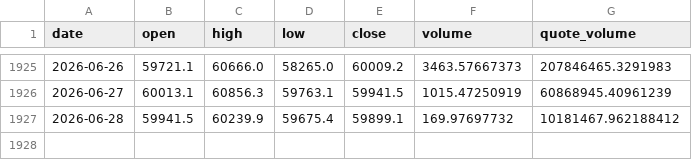
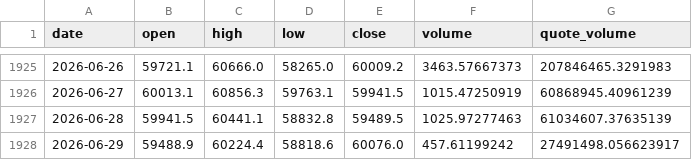
Before and after one commit to BRKME/OracAI, a CSV file: data/external/btc_ohlcv.csv, drawn as a sheet; only a part is shown, gaps mark what is left out.

Commit message:
data: refresh 2026-06-29

```diff
--- a/data/external/btc_ohlcv.csv
+++ b/data/external/btc_ohlcv.csv
@@ -1926,2 +1926,3 @@ date,open,high,low,close,volume,quote_volume
 2026-06-27,60013.1,60856.3,59763.1,59941.5,1015.47250919,60868945.40961239
-2026-06-28,59941.5,60239.9,59675.4,59899.1,169.97697732,10181467.962188412
+2026-06-28,59941.5,60441.1,58832.8,59489.5,1025.97277463,61034607.37635139
+2026-06-29,59488.9,60224.4,58818.6,60076.0,457.61199242,27491498.056623917
```
Also changed, not shown: data/external/btc_dominance.csv, data/external/eth_ohlcv.csv, 4 other files.
